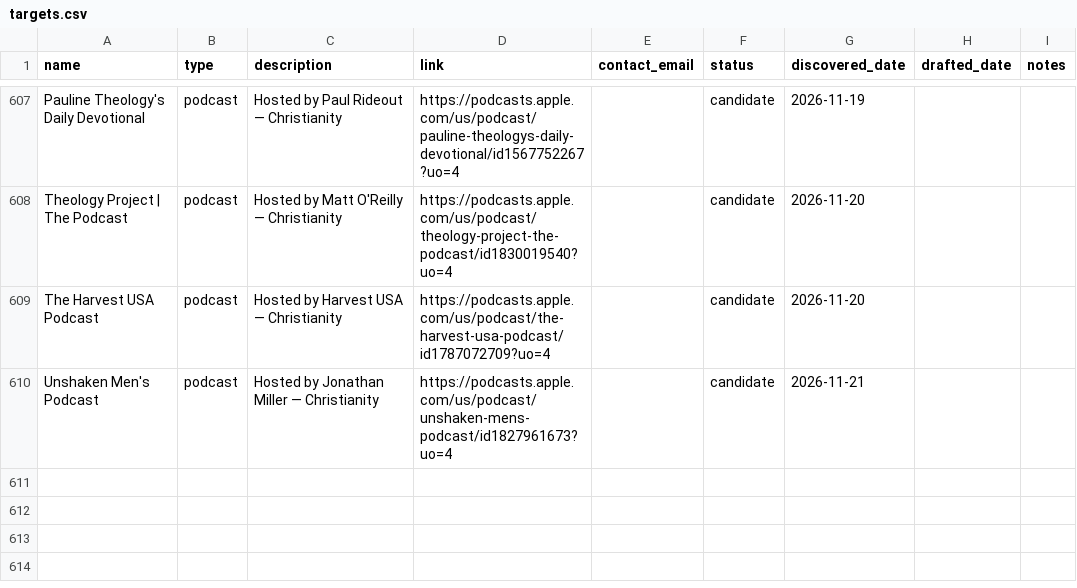
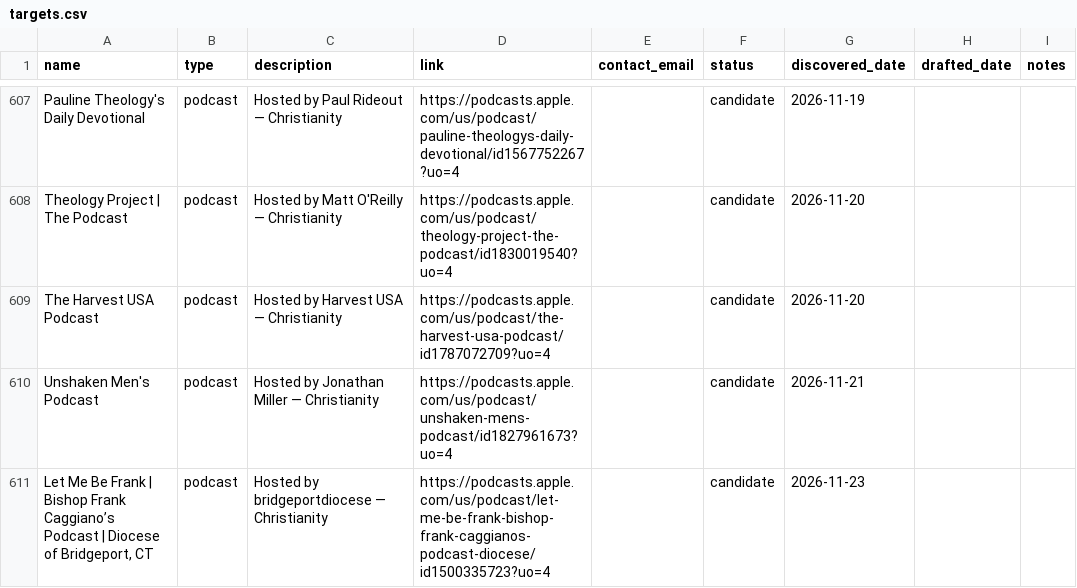
Before and after one commit to collinlorenz/Selahbot, a CSV file: outreach/targets.csv, drawn as a sheet; only a part is shown, gaps mark what is left out; the diff names each change by its address in the sheet, - before the commit and + after, or states it on an @@ line.

```diff
--- a/outreach/targets.csv
+++ b/outreach/targets.csv
+row 611: Let Me Be Frank | Bishop Frank Caggiano’s Podcast | Diocese of Bridgeport, CT | podcast | Hosted by bridgeportdiocese — Christianity | https://podcasts.apple.com/us/podcast/let-me-be-frank-bishop-frank-caggianos-podcast-diocese/id1500335723?uo=4 |  | candidate | 2026-11-23
```
